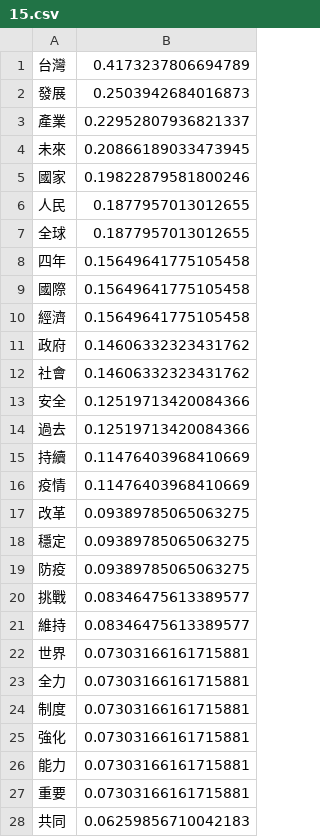
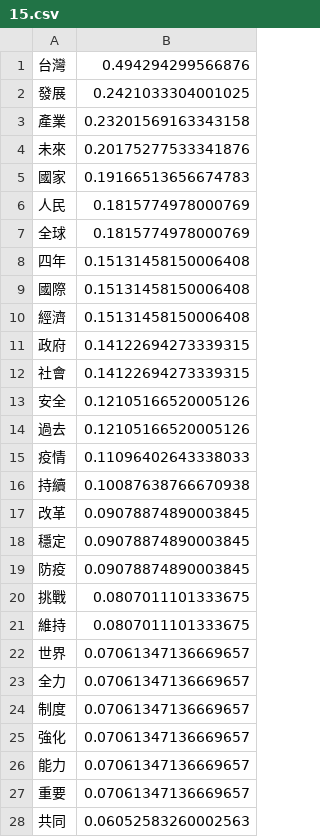
Before and after one commit to andyfcx/PresidentSpeech, a CSV file: sorted_freq/15.csv, drawn as a sheet; only a part is shown; the diff covers the shown part only.

```diff
--- a/sorted_freq/15.csv
+++ b/sorted_freq/15.csv
@@ -1,28 +1,28 @@
-台灣,0.4173237806694789
-發展,0.2503942684016873
-產業,0.22952807936821337
-未來,0.20866189033473945
-國家,0.19822879581800246
-人民,0.1877957013012655
-全球,0.1877957013012655
-四年,0.15649641775105458
-國際,0.15649641775105458
-經濟,0.15649641775105458
-政府,0.14606332323431762
-社會,0.14606332323431762
-安全,0.12519713420084366
-過去,0.12519713420084366
-持續,0.11476403968410669
-疫情,0.11476403968410669
-改革,0.09389785065063275
-穩定,0.09389785065063275
-防疫,0.09389785065063275
-挑戰,0.08346475613389577
-維持,0.08346475613389577
-世界,0.07303166161715881
-全力,0.07303166161715881
-制度,0.07303166161715881
-強化,0.07303166161715881
-能力,0.07303166161715881
-重要,0.07303166161715881
-共同,0.06259856710042183
+台灣,0.494294299566876
+發展,0.2421033304001025
+產業,0.23201569163343158
+未來,0.20175277533341876
+國家,0.19166513656674783
+人民,0.1815774978000769
+全球,0.1815774978000769
+四年,0.15131458150006408
+國際,0.15131458150006408
+經濟,0.15131458150006408
+政府,0.14122694273339315
+社會,0.14122694273339315
+安全,0.12105166520005126
+過去,0.12105166520005126
+疫情,0.11096402643338033
+持續,0.10087638766670938
+改革,0.09078874890003845
+穩定,0.09078874890003845
+防疫,0.09078874890003845
+挑戰,0.0807011101333675
+維持,0.0807011101333675
+世界,0.07061347136669657
+全力,0.07061347136669657
+制度,0.07061347136669657
+強化,0.07061347136669657
+能力,0.07061347136669657
+重要,0.07061347136669657
+共同,0.06052583260002563
```
Also changed, not shown: 4 removed rows and 15 edited cells elsewhere in this file, sorted_freq/10.csv, sorted_freq/11.csv, 5 other files.
